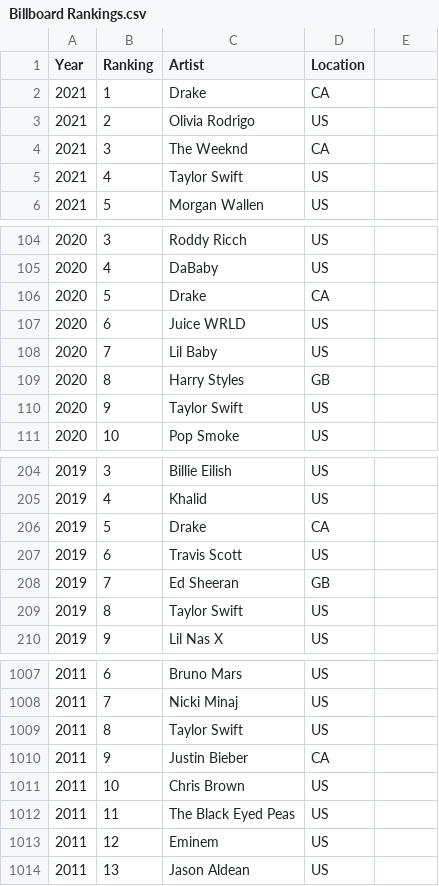
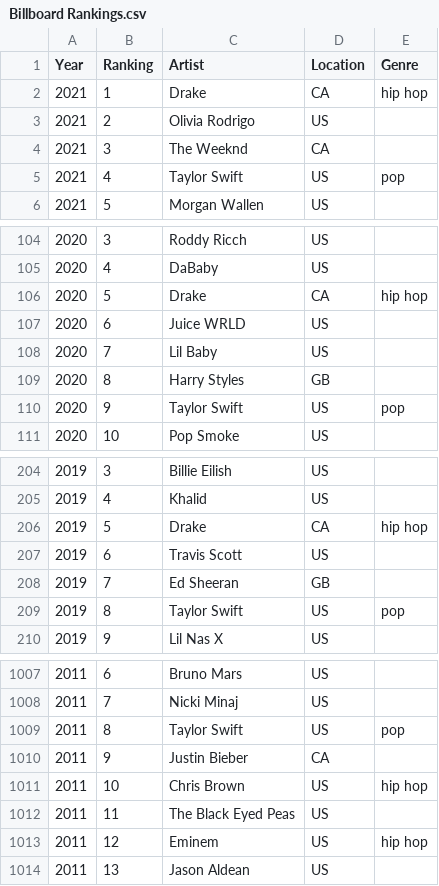
Before and after one commit to lachiep9/Data-Vis-2, a CSV file: data/Billboard Rankings.csv, drawn as a sheet; only a part is shown, gaps mark what is left out; the diff covers the shown part only.

```diff
--- a/data/Billboard Rankings.csv
+++ b/data/Billboard Rankings.csv
@@ -1,2 +1,2 @@
-Year,Ranking,Artist,Location
-2021,1,Drake,CA
+Year,Ranking,Artist,Location,Genre
+2021,1,Drake,CA,hip hop
@@ -5 +5 @@
-2021,4,Taylor Swift,US
+2021,4,Taylor Swift,US,pop
@@ -106 +106 @@
-2020,5,Drake,CA
+2020,5,Drake,CA,hip hop
@@ -110 +110 @@
-2020,9,Taylor Swift,US
+2020,9,Taylor Swift,US,pop
@@ -206 +206 @@
-2019,5,Drake,CA
+2019,5,Drake,CA,hip hop
@@ -209 +209 @@
-2019,8,Taylor Swift,US
+2019,8,Taylor Swift,US,pop
@@ -1009 +1009 @@
-2011,8,Taylor Swift,US
+2011,8,Taylor Swift,US,pop
@@ -1011 +1011 @@
-2011,10,Chris Brown,US
+2011,10,Chris Brown,US,hip hop
@@ -1013 +1013 @@
-2011,12,Eminem,US
+2011,12,Eminem,US,hip hop
```
Also changed, not shown: 61 edited cells elsewhere in this file.
